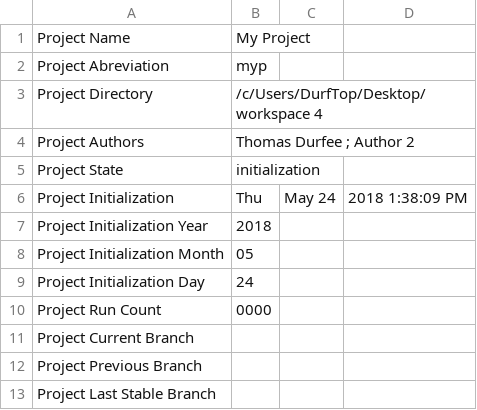
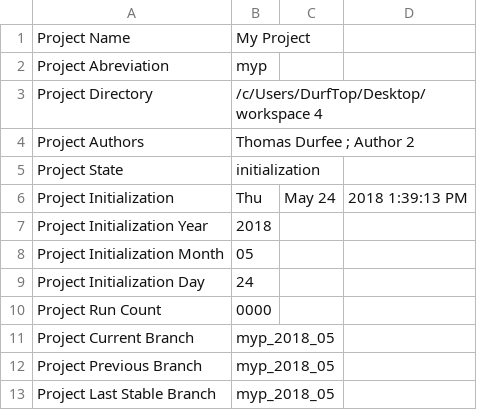
Before and after one commit to thodurfee/my_repo, a CSV file: I Initialization/meta.csv, drawn as a sheet.

```diff
--- a/I Initialization/meta.csv
+++ b/I Initialization/meta.csv
@@ -5,3 +5,3 @@ Project Authors,Thomas Durfee ; Author 2
 Project State,initialization
-Project Initialization , Thu, May 24, 2018  1:38:09 PM
+Project Initialization , Thu, May 24, 2018  1:39:13 PM
 Project Initialization Year , 2018
@@ -10,4 +10,4 @@ Project Initialization Day , 24
 Project Run Count , 0000
-Project Current Branch ,
-Project Previous Branch ,
-Project Last Stable Branch ,
+Project Current Branch , myp_2018_05
+Project Previous Branch , myp_2018_05
+Project Last Stable Branch , myp_2018_05
```
Also changed, not shown: 4 other files.
